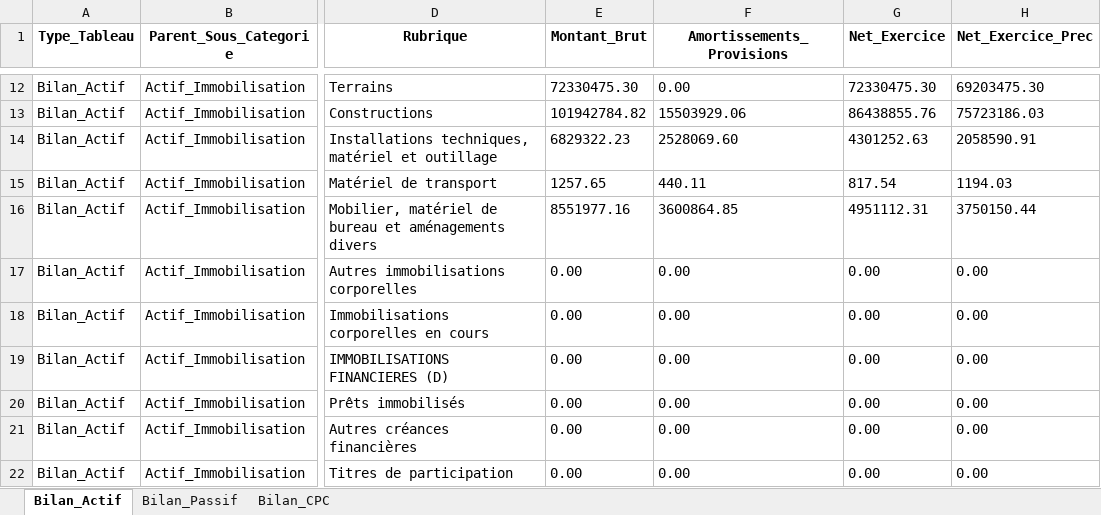
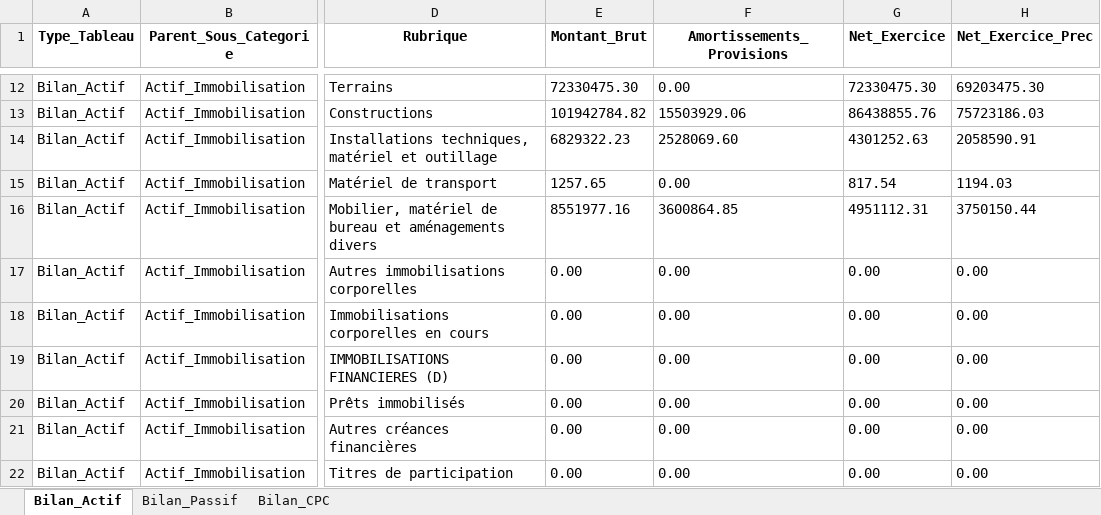
Before and after one commit to DalalBenallou442/AI-OCR-Intelligent-Optical-Character-Recognition-System-PROJET-PFA-, an Excel workbook: proceed/100-Zine_Cereales.xlsx, sheet Bilan_Actif, drawn as a sheet; only a part is shown, gaps mark what is left out; values as stored, in another font and other column widths than the file's, no borders; the diff names each change by its address in the sheet, - before the commit and + after, or states it on an @@ line.

```diff
--- a/proceed/100-Zine_Cereales.xlsx (sheet Bilan_Actif)
+++ b/proceed/100-Zine_Cereales.xlsx (sheet Bilan_Actif)
-F15 (Amortissements_Provisions): 440.11
+F15 (Amortissements_Provisions): 0.00
```
Also changed, not shown: sheet Bilan_CPC, sheet Bilan_Passif, proceed/105-LIASSE_FISCALE_DGI.xlsx, result/105-LIASSE_FISCALE_DGI.xlsx, 7 other files.
